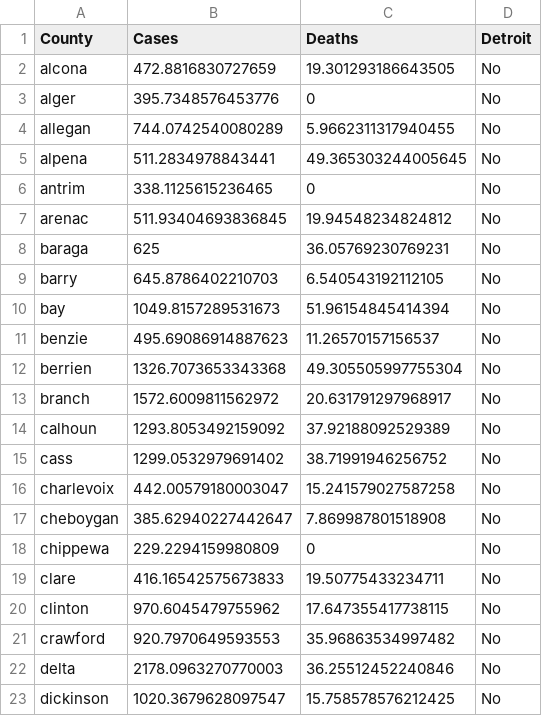
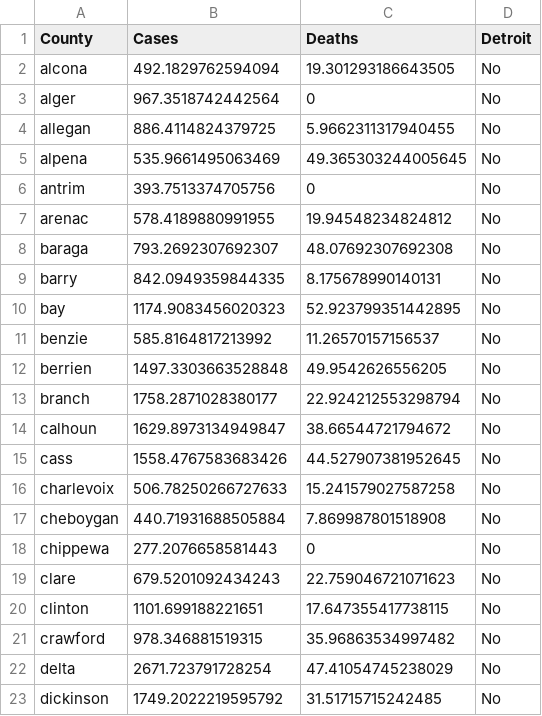
Before and after one commit to WeeBeasties/Michigan-COVID, a CSV file: processedData/normData.csv, drawn as a sheet; only a part is shown; the diff covers the shown part only.

```diff
--- a/processedData/normData.csv
+++ b/processedData/normData.csv
@@ -1,23 +1,23 @@
 County,Cases,Deaths,Detroit
-alcona,472.8816830727659,19.301293186643505,No
-alger,395.7348576453776,0,No
-allegan,744.0742540080289,5.9662311317940455,No
-alpena,511.2834978843441,49.365303244005645,No
-antrim,338.1125615236465,0,No
-arenac,511.93404693836845,19.94548234824812,No
-baraga,625,36.05769230769231,No
-barry,645.8786402210703,6.540543192112105,No
-bay,1049.8157289531673,51.96154845414394,No
-benzie,495.69086914887623,11.26570157156537,No
-berrien,1326.7073653343368,49.305505997755304,No
-branch,1572.6009811562972,20.631791297968917,No
-calhoun,1293.8053492159092,37.92188092529389,No
-cass,1299.0532979691402,38.71991946256752,No
-charlevoix,442.00579180003047,15.241579027587258,No
-cheboygan,385.62940227442647,7.869987801518908,No
-chippewa,229.2294159980809,0,No
-clare,416.16542575673833,19.50775433234711,No
-clinton,970.6045479755962,17.647355417738115,No
-crawford,920.7970649593553,35.96863534997482,No
-delta,2178.0963270770003,36.25512452240846,No
-dickinson,1020.3679628097547,15.758578576212425,No
+alcona,492.1829762594094,19.301293186643505,No
+alger,967.3518742442564,0,No
+allegan,886.4114824379725,5.9662311317940455,No
+alpena,535.9661495063469,49.365303244005645,No
+antrim,393.7513374705756,0,No
+arenac,578.4189880991955,19.94548234824812,No
+baraga,793.2692307692307,48.07692307692308,No
+barry,842.0949359844335,8.175678990140131,No
+bay,1174.9083456020323,52.923799351442895,No
+benzie,585.8164817213992,11.26570157156537,No
+berrien,1497.3303663528848,49.9542626556205,No
+branch,1758.2871028380177,22.924212553298794,No
+calhoun,1629.8973134949847,38.66544721794672,No
+cass,1558.4767583683426,44.527907381952645,No
+charlevoix,506.78250266727633,15.241579027587258,No
+cheboygan,440.71931688505884,7.869987801518908,No
+chippewa,277.2076658581443,0,No
+clare,679.5201092434243,22.759046721071623,No
+clinton,1101.699188221651,17.647355417738115,No
+crawford,978.346881519315,35.96863534997482,No
+delta,2671.723791728254,47.41054745238029,No
+dickinson,1749.2022219595792,31.51715715242485,No
```
Also changed, not shown: 87 edited cells elsewhere in this file, processedData/metroDetroit.csv, processedData/notDetroit.csv, 8 other files.
